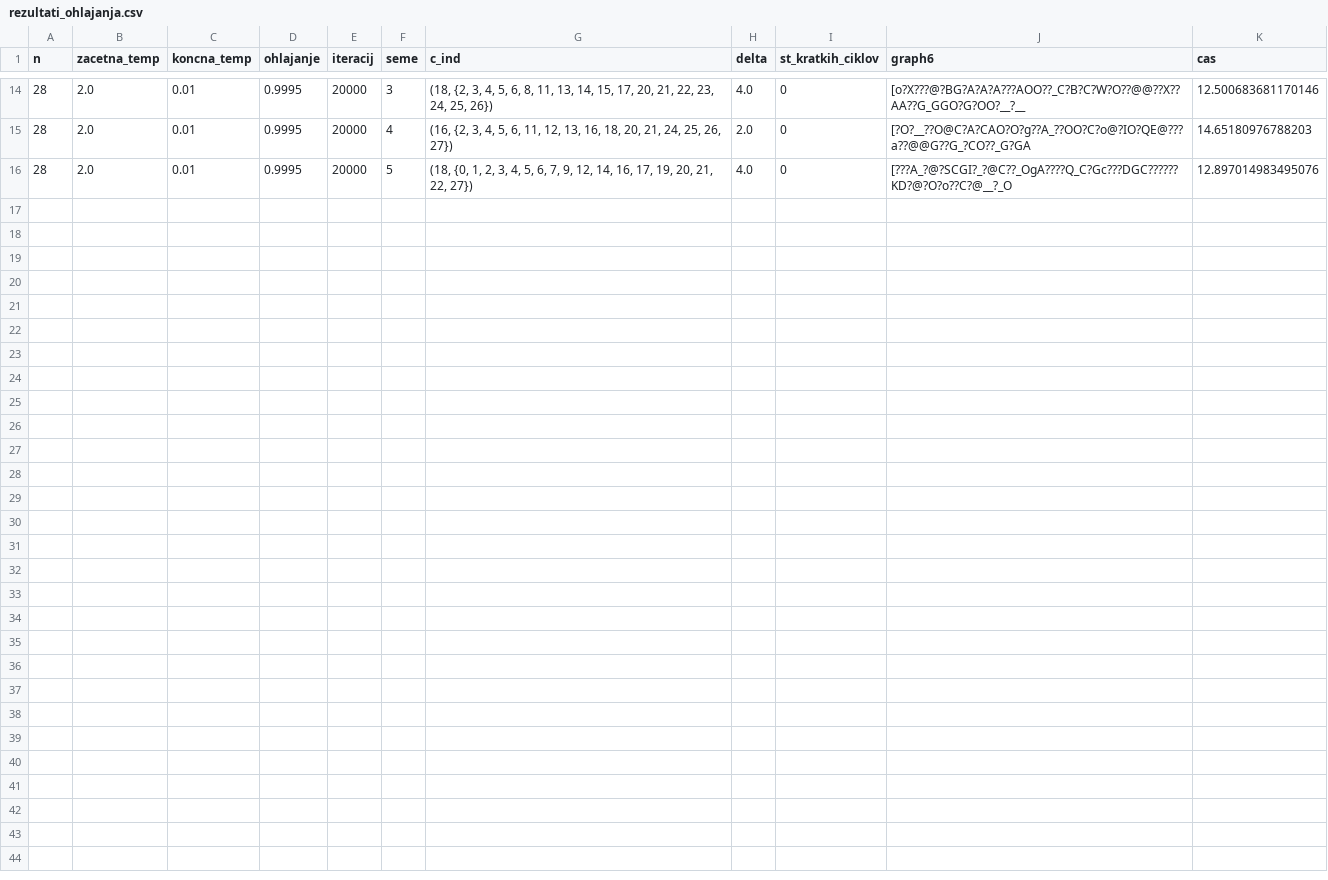
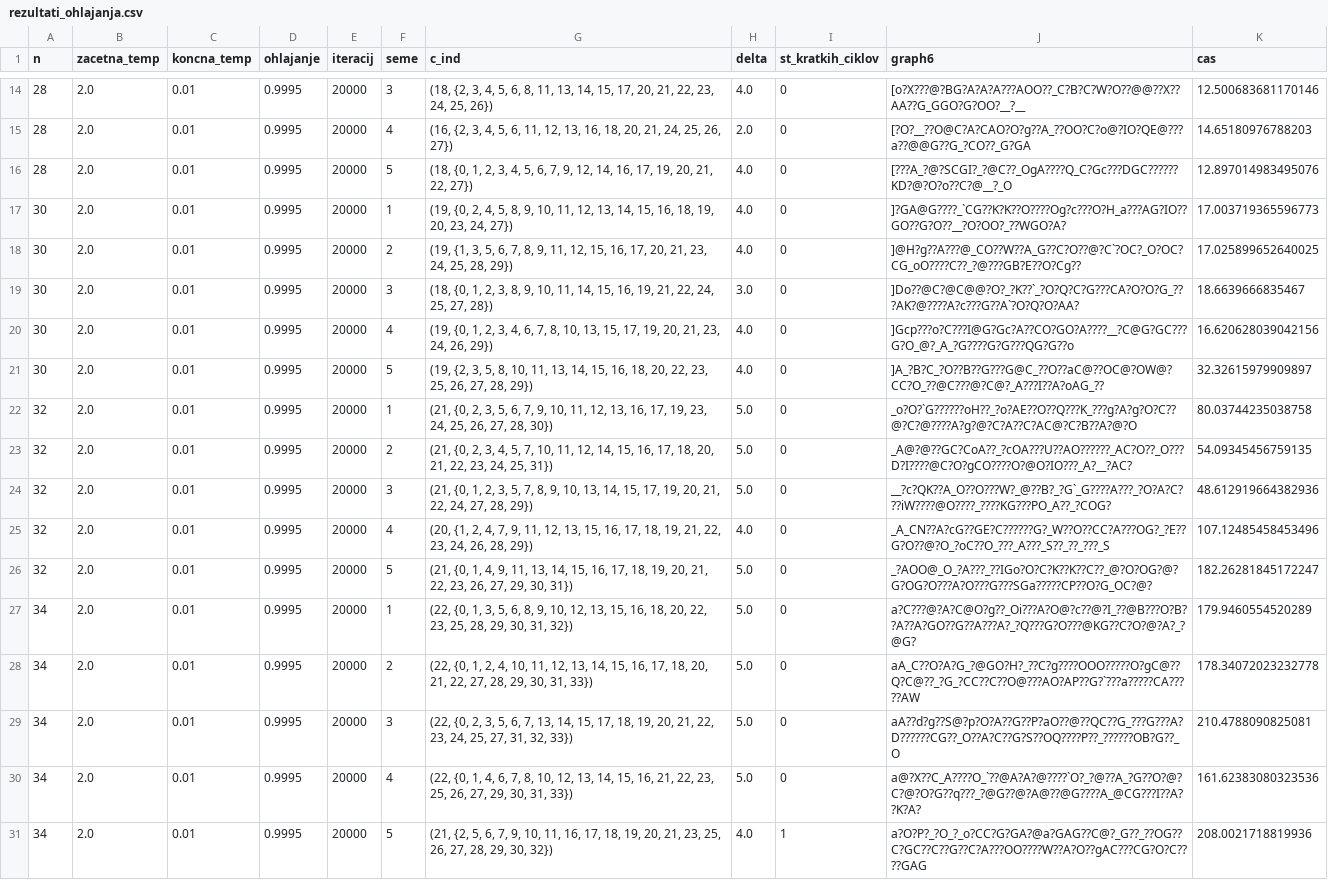
Before and after one commit to eva-zupanc/ORprojekt, a CSV file: rezultati_ohlajanja.csv, drawn as a sheet; only a part is shown, gaps mark what is left out; the diff names each change by its address in the sheet, - before the commit and + after, or states it on an @@ line.

Commit message:
Pognala ohlajanje za n = 30-34

```diff
--- a/rezultati_ohlajanja.csv
+++ b/rezultati_ohlajanja.csv
+row 17: 30 | 2.0 | 0.01 | 0.9995 | 20000 | 1 | (19, {0, 2, 4, 5, 8, 9, 10, 11, 12, 13, 14, 15, 16, 18, 19, 20, 23, 24, 27}) | 4.0 | 0 | ]?GA@G????_`CG??K?K??O????Og?c???O?H_a???AG?IO??GO??G?O??__?O?OO?_??WGO?A? | 17.003719365596773
+row 18: 30 | 2.0 | 0.01 | 0.9995 | 20000 | 2 | (19, {1, 3, 5, 6, 7, 8, 9, 11, 12, 15, 16, 17, 20, 21, 23, 24, 25, 28, 29}) | 4.0 | 0 | ]@H?g??A???@_CO??W??A_G??C?O??@?C`?OC?_O?OC?CG_oO????C??_?@???GB?E??O?Cg?? | 17.025899652640025
+row 19: 30 | 2.0 | 0.01 | 0.9995 | 20000 | 3 | (18, {0, 1, 2, 3, 8, 9, 10, 11, 14, 15, 16, 19, 21, 22, 24, 25, 27, 28}) | 3.0 | 0 | ]Do??@C?@C@@?O?_?K??`_?O?Q?C?G???CA?O?O?G_???AK?@????A?c???G??A`?O?Q?O?AA? | 18.6639666835467
+row 20: 30 | 2.0 | 0.01 | 0.9995 | 20000 | 4 | (19, {0, 1, 2, 3, 4, 6, 7, 8, 10, 13, 15, 17, 19, 20, 21, 23, 24, 26, 29}) | 4.0 | 0 | ]Gcp???o?C???I@G?Gc?A??CO?GO?A????__?C@G?GC???G?O_@?_A_?G????G?G???QG?G??o | 16.620628039042156
+row 21: 30 | 2.0 | 0.01 | 0.9995 | 20000 | 5 | (19, {2, 3, 5, 8, 10, 11, 13, 14, 15, 16, 18, 20, 22, 23, 25, 26, 27, 28, 29}) | 4.0 | 0 | ]A_?B?C_?O??B??G???G@C_??O??aC@??OC@?OW@?CC?O_??@C???@?C@?_A???I??A?oAG_?? | 32.32615979909897
+row 22: 32 | 2.0 | 0.01 | 0.9995 | 20000 | 1 | (21, {0, 2, 3, 5, 6, 7, 9, 10, 11, 12, 13, 16, 17, 19, 23, 24, 25, 26, 27, 28, 30}) | 5.0 | 0 | _o?O?`G??????oH??_?o?AE??O??Q???K_???g?A?g?O?C??@?C?@????A?g?@?C?A??C?AC@?C?B??A?@?O | 80.03744235038758
+row 23: 32 | 2.0 | 0.01 | 0.9995 | 20000 | 2 | (21, {0, 2, 3, 4, 5, 7, 10, 11, 12, 14, 15, 16, 17, 18, 20, 21, 22, 23, 24, 25, 31}) | 5.0 | 0 | _A@?@??GC?CoA??_?cOA???U??AO??????_AC?O??_O???D?I????@C?O?gCO????O?@O?IO???_A?__?AC? | 54.09345456759135
+row 24: 32 | 2.0 | 0.01 | 0.9995 | 20000 | 3 | (21, {0, 1, 2, 3, 5, 7, 8, 9, 10, 13, 14, 15, 17, 19, 20, 21, 22, 24, 27, 28, 29}) | 5.0 | 0 | __?c?QK??A_O??O???W?_@??B?_?G`_G????A???_?O?A?C???iW????@O????_????KG???PO_A??_?COG? | 48.612919664382936
+row 25: 32 | 2.0 | 0.01 | 0.9995 | 20000 | 4 | (20, {1, 2, 4, 7, 9, 11, 12, 13, 15, 16, 17, 18, 19, 21, 22, 23, 24, 26, 28, 29}) | 4.0 | 0 | _A_CN??A?cG??GE?C??????G?_W??O??CC?A???OG?_?E??G?O??@?O_?oC??O_???_A???_S??_??_???_S | 107.12485458453496
+row 26: 32 | 2.0 | 0.01 | 0.9995 | 20000 | 5 | (21, {0, 1, 4, 9, 11, 13, 14, 15, 16, 17, 18, 19, 20, 21, 22, 23, 26, 27, 29, 30, 31}) | 5.0 | 0 | _?AOO@_O_?A???_??IGo?O?C?K??K??C??_@?O?OG?@?G?OG?O???A?O???G???SGa?????CP??O?G_OC?@? | 182.26281845172247
+row 27: 34 | 2.0 | 0.01 | 0.9995 | 20000 | 1 | (22, {0, 1, 3, 5, 6, 8, 9, 10, 12, 13, 15, 16, 18, 20, 22, 23, 25, 28, 29, 30, 31, 32}) | 5.0 | 0 | a?C???@?A?C@O?g??_Oi???A?O@?c??@?I_??@B???O?B??A??A?GO??G??A???A?_?Q???G?O???@KG??C?O?@?A?_?@G? | 179.9460554520289
+row 28: 34 | 2.0 | 0.01 | 0.9995 | 20000 | 2 | (22, {0, 1, 2, 4, 10, 11, 12, 13, 14, 15, 16, 17, 18, 20, 21, 22, 27, 28, 29, 30, 31, 33}) | 5.0 | 0 | aA_C??O?A?G_?@GO?H?_??C?g????OOO?????O?gC@??Q?C@??_?G_?CC??C??O@???AO?AP??G?`???a?????CA?????AW | 178.34072023232778
+row 29: 34 | 2.0 | 0.01 | 0.9995 | 20000 | 3 | (22, {0, 2, 3, 5, 6, 7, 13, 14, 15, 17, 18, 19, 20, 21, 22, 23, 24, 25, 27, 31, 32, 33}) | 5.0 | 0 | aA??d?g??S@?p?O?A??G??P?aO??@??QC??G_???G???A?D??????CG??_O??A?C??G?S??OQ????P??_??????OB?G??_O | 210.4788090825081
+row 30: 34 | 2.0 | 0.01 | 0.9995 | 20000 | 4 | (22, {0, 1, 4, 6, 7, 8, 10, 12, 13, 14, 15, 16, 21, 22, 23, 25, 26, 27, 29, 30, 31, 33}) | 5.0 | 0 | a@?X??C_A????O_`??@A?A?@????`O?_?@??A_?G??O?@?C?@?O?G??q???_?@G??@?A@??@G????A_@CG???I??A??K?A? | 161.62383080323536
+row 31: 34 | 2.0 | 0.01 | 0.9995 | 20000 | 5 | (21, {2, 5, 6, 7, 9, 10, 11, 16, 17, 18, 19, 20, 21, 23, 25, 26, 27, 28, 29, 30, 32}) | 4.0 | 1 | a?O?P?_?O_?_o?CC?G?GA?@a?GAG??C@?_G??_??OG??C?GC??C??G??C?A???OO????W??A?O??gAC???CG?O?C????GAG | 208.0021718819936
```
Also changed, not shown: 1 other file.
